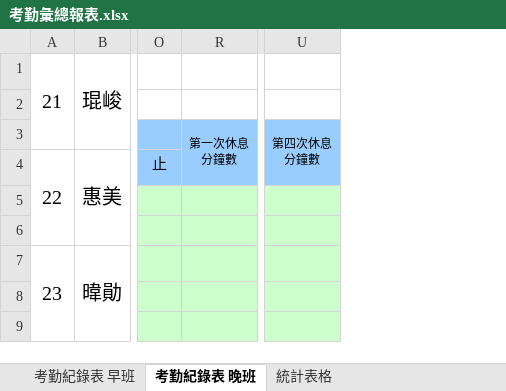
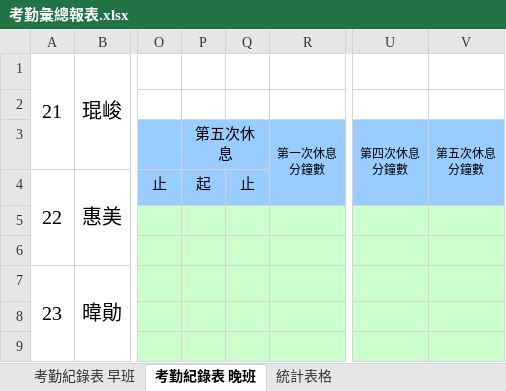
Before and after one commit to Llona/AJ-Frog, an Excel workbook: template/考勤彙總報表.xlsx, sheet 考勤紀錄表 晚班, drawn as a sheet; only a part is shown, gaps mark what is left out; values as stored, in another font and other column widths than the file's, no borders; conditional formats not drawn; ↵ is a line break in a cell; the diff names each change by its address in the sheet, - before the commit and + after, or states it on an @@ line.

```diff
--- a/template/考勤彙總報表.xlsx (sheet 考勤紀錄表 晚班)
+++ b/template/考勤彙總報表.xlsx (sheet 考勤紀錄表 晚班)
@@ column P unhidden, rows 3-4: 第五次休息 | 起 @@
@@ column Q unhidden, row 4: 止 @@
@@ column V unhidden, row 3: 第五次休息 ↵ 分鐘數 @@
```
Also changed, not shown: 3 other files.
